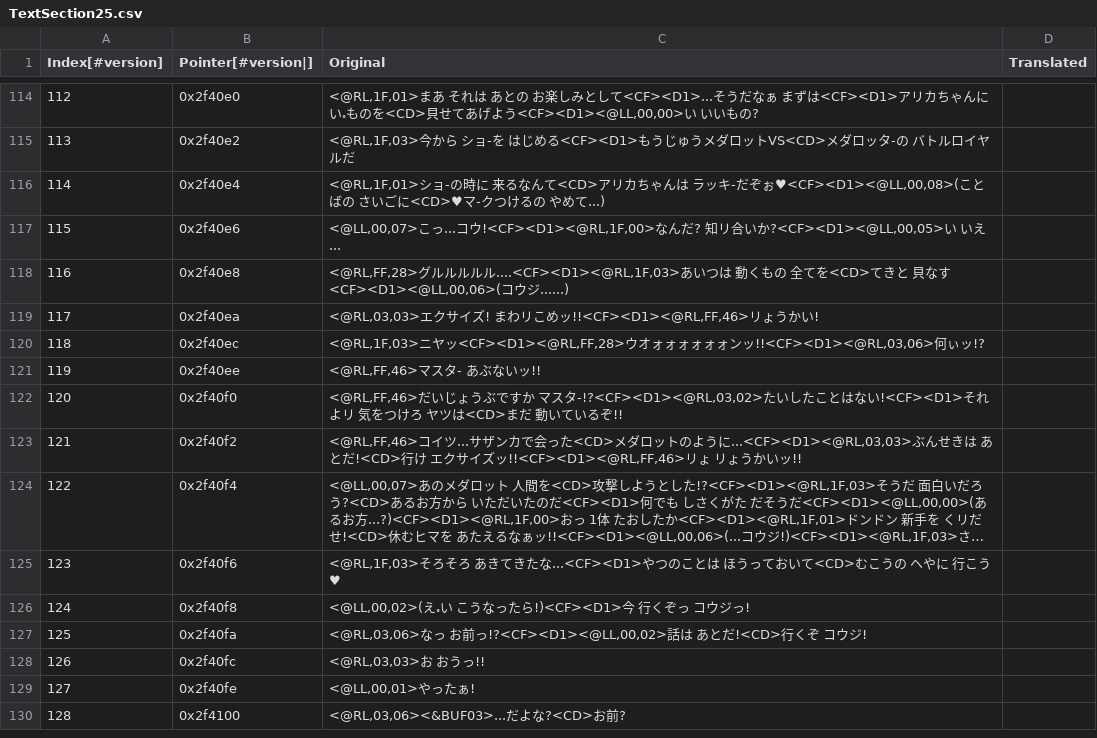
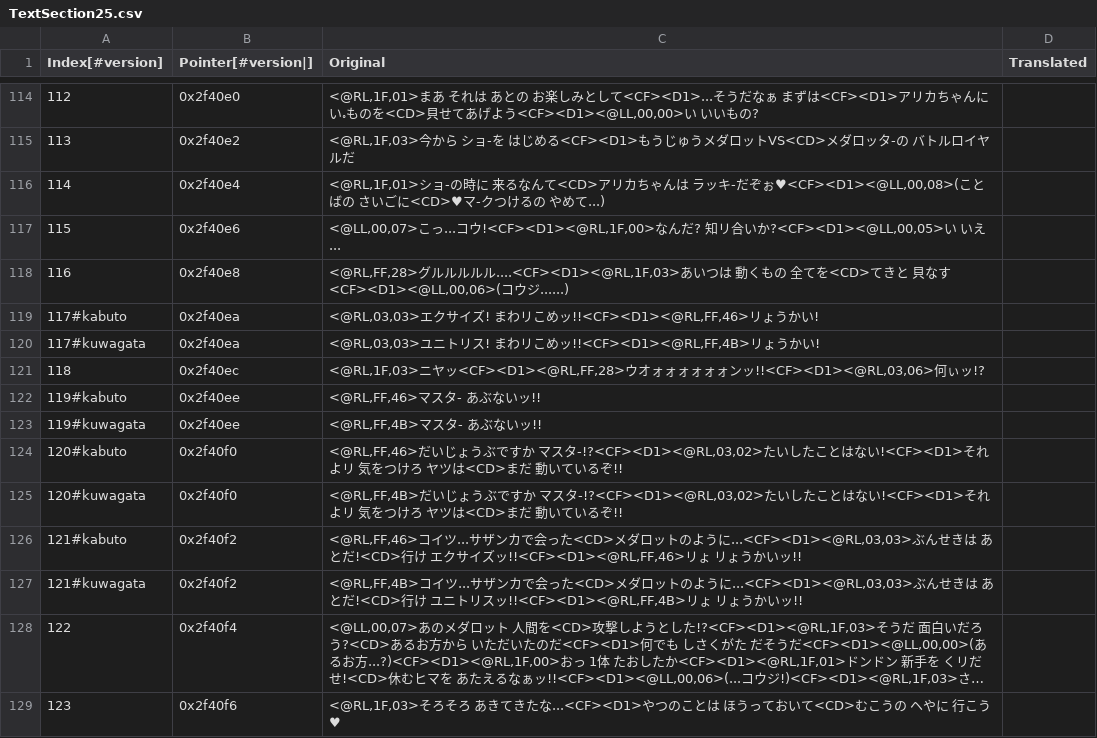
Before and after one commit to Medabots/medarot4, a CSV file: text/dialog/TextSection25.csv, drawn as a sheet; only a part is shown, gaps mark what is left out; the shorter side is filled out with more unchanged rows; long unchanged cells end in …; the diff names each change by its address in the sheet, - before the commit and + after, or states it on an @@ line.

```diff
--- a/text/dialog/TextSection25.csv
+++ b/text/dialog/TextSection25.csv
@@ column A (Index[#version]) renumbered between rows 119 and 126 @@
+row 120: 117#kuwagata | 0x2f40ea | <@RL,03,03>ユニトリス! まわリこめッ!!<CF><D1><@RL,FF,4B>リょうかい!
+row 123: 119#kuwagata | 0x2f40ee | <@RL,FF,4B>マスタ- あぶないッ!!
+row 125: 120#kuwagata | 0x2f40f0 | <@RL,FF,4B>だいじょうぶですか マスタ-!?<CF><D1><@RL,03,02>たいしたことはない!<CF><D1>それよリ 気をつけろ ヤツは<CD>まだ 動いているぞ!!
+row 127: 121#kuwagata | 0x2f40f2 | <@RL,FF,4B>コイツ...サザンカで会った<CD>メダロットのように...<CF><D1><@RL,03,03>ぶんせきは あとだ!<CD>行け ユニトリスッ!!<CF><D1><@RL,FF,4B>リょ リょうかいッ!!
```
Also changed, not shown: text/dialog/TextSection19.csv, text/dialog/TextSection35.csv, 17 other files.
